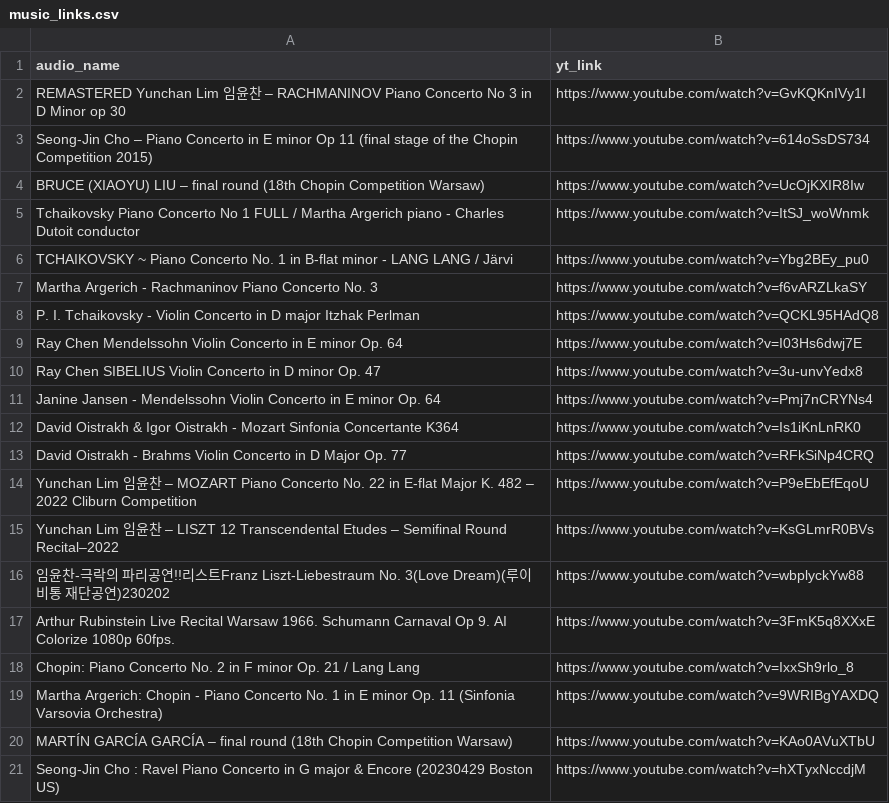
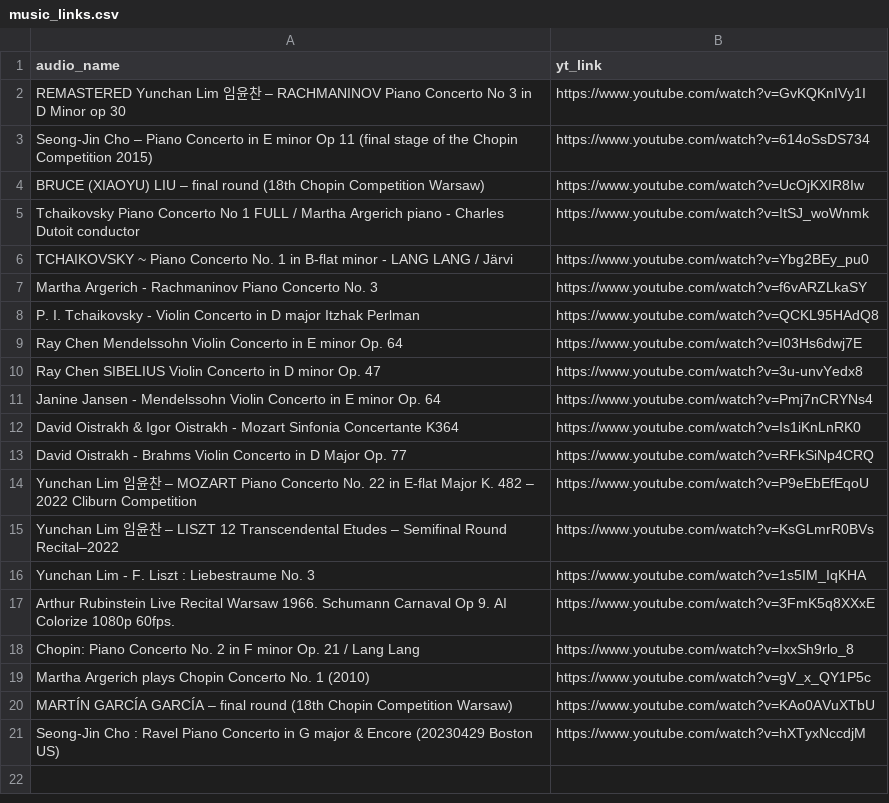
Before and after one commit to reynardo-tjhin/remove-claps, a CSV file: music_links.csv, drawn as a sheet.

```diff
--- a/music_links.csv
+++ b/music_links.csv
@@ -15,6 +15,6 @@ Yunchan Lim 임윤찬 – MOZART Piano Concerto No. 22 in E-flat Major K. 482
 Yunchan Lim 임윤찬 – LISZT 12 Transcendental Etudes – Semifinal Round Recital–2022 ,https://www.youtube.com/watch?v=KsGLmrR0BVs
-임윤찬-극락의 파리공연!!리스트Franz Liszt-Liebestraum No. 3(Love Dream)(루이비통 재단공연)230202,https://www.youtube.com/watch?v=wbplyckYw88
+Yunchan Lim - F. Liszt : Liebestraume No. 3,https://www.youtube.com/watch?v=1s5IM_IqKHA
 Arthur Rubinstein Live Recital Warsaw 1966. Schumann Carnaval Op 9. AI Colorize 1080p 60fps.,https://www.youtube.com/watch?v=3FmK5q8XXxE
 Chopin: Piano Concerto No. 2 in F minor Op. 21 / Lang Lang,https://www.youtube.com/watch?v=IxxSh9rlo_8
-Martha Argerich: Chopin - Piano Concerto No. 1 in E minor Op. 11 (Sinfonia Varsovia Orchestra),https://www.youtube.com/watch?v=9WRIBgYAXDQ
+Martha Argerich plays Chopin Concerto No. 1 (2010),https://www.youtube.com/watch?v=gV_x_QY1P5c
 MARTÍN GARCÍA GARCÍA – final round (18th Chopin Competition Warsaw),https://www.youtube.com/watch?v=KAo0AVuXTbU
```
Also changed, not shown: new_dataset.csv, src/models/train_result.csv, 19 other files.
